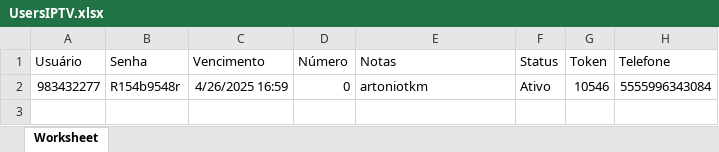
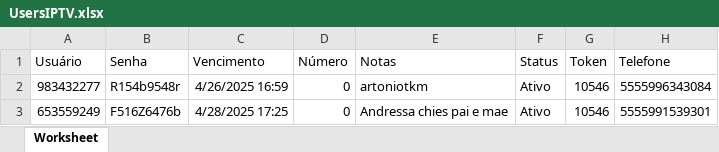
Before and after one commit to fernandochitolinavcf/costumer-notify, an Excel workbook: UsersIPTV.xlsx, sheet Worksheet, drawn as a sheet; values as stored, in another font and other column widths than the file's, no borders; the diff names each change by its address in the sheet, - before the commit and + after, or states it on an @@ line.

```diff
--- a/UsersIPTV.xlsx (sheet Worksheet)
+++ b/UsersIPTV.xlsx (sheet Worksheet)
+row 3: 653559249 | F516Z6476b | 4/28/2025 17:25 | 0 | Andressa chies pai e mae | Ativo | 10546 | 5555991539301
```
Also changed, not shown: 1 other file.
